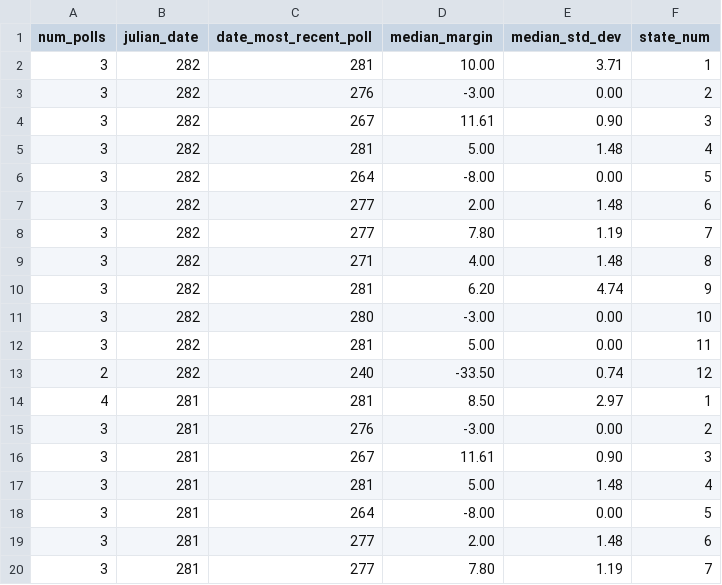
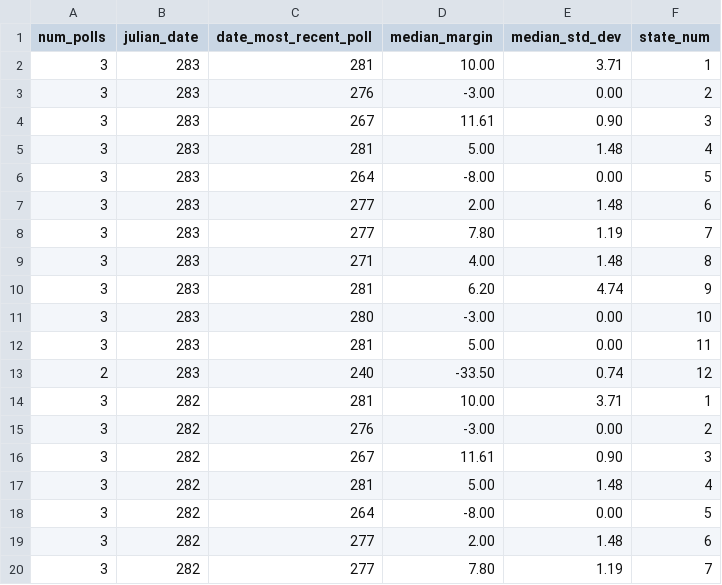
Before and after one commit to Princeton-Election-Consortium/data-backend, a CSV file: scraping/outputs/2024.Senate.polls.median.csv, drawn as a sheet; only a part is shown; the shorter side is filled out with more unchanged rows.

```diff
--- a/scraping/outputs/2024.Senate.polls.median.csv
+++ b/scraping/outputs/2024.Senate.polls.median.csv
@@ -1,2 +1,14 @@
 num_polls,julian_date,date_most_recent_poll,median_margin,median_std_dev,state_num
+3,283,281,10.00,3.71,1
+3,283,276,-3.00,0.00,2
+3,283,267,11.61,0.90,3
+3,283,281,5.00,1.48,4
+3,283,264,-8.00,0.00,5
+3,283,277,2.00,1.48,6
+3,283,277,7.80,1.19,7
+3,283,271,4.00,1.48,8
+3,283,281,6.20,4.74,9
+3,283,280,-3.00,0.00,10
+3,283,281,5.00,0.00,11
+2,283,240,-33.50,0.74,12
 3,282,281,10.00,3.71,1
```
Also changed, not shown: matlab/outputs/EV_estimate_history_2024.csv, matlab/outputs/Senate_estimate_history_2024.csv, 22 other files.
